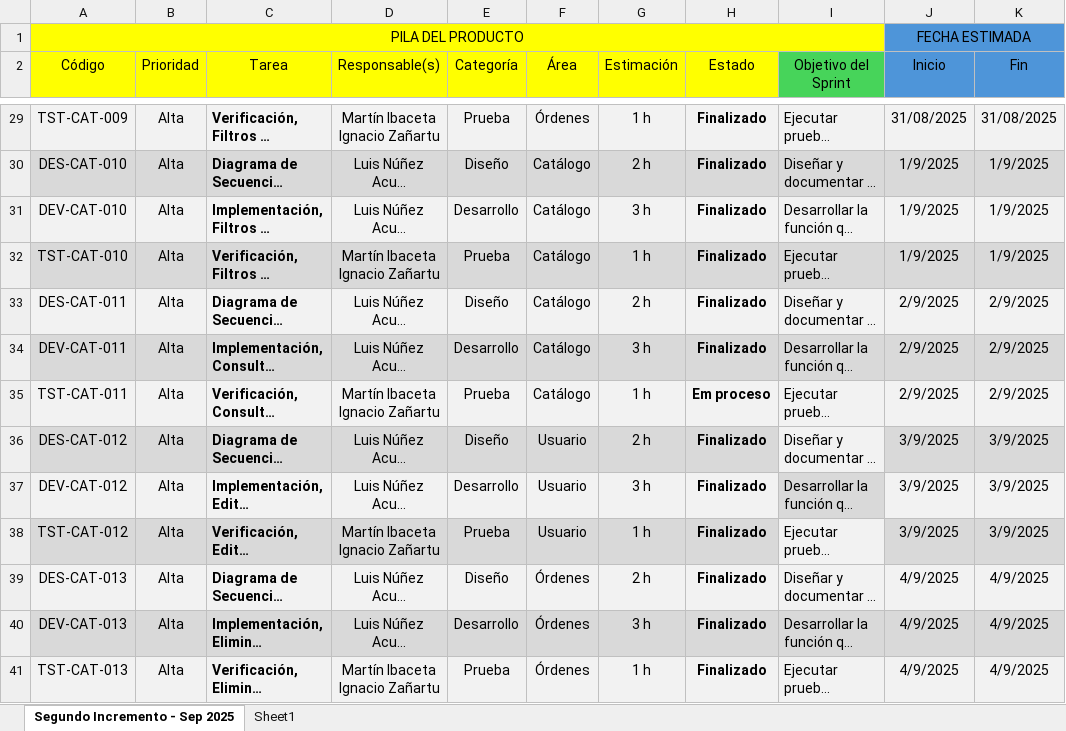
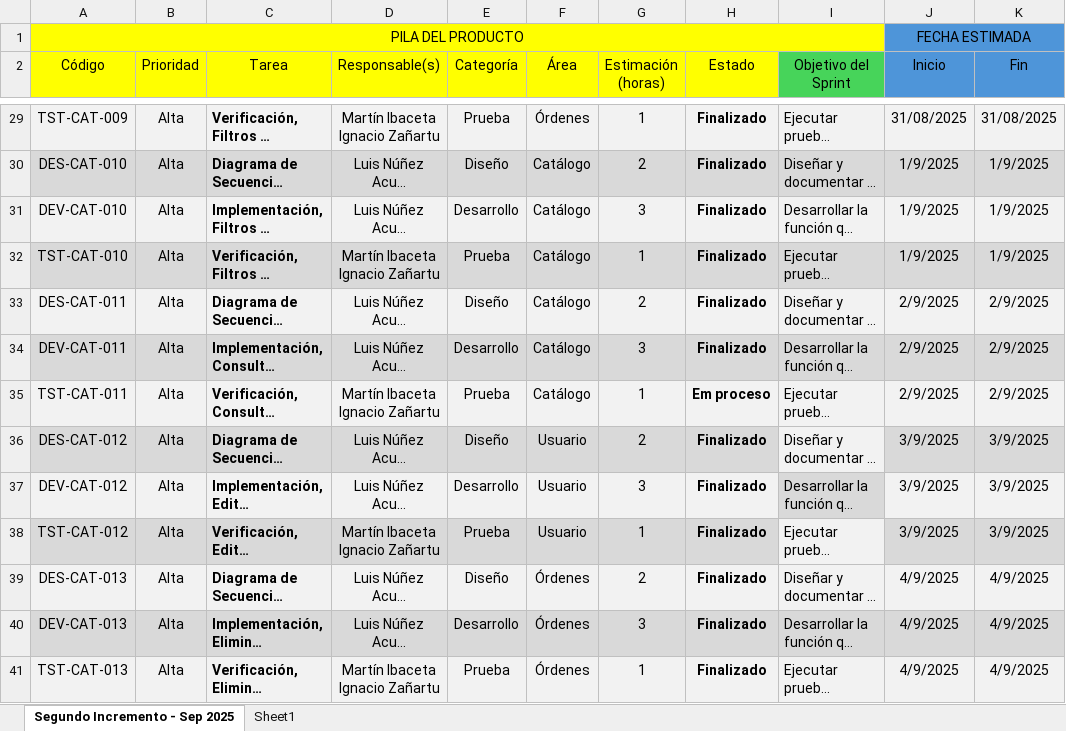
Before and after one commit to Lunusushi/Grupo-23-Ingenieria-de-Software-I-y-II, an Excel workbook: 3. Segundo Incremento - Ingeniería de Software II/Grupo 23 - Product Backlog List, Incremento 2 (Septiembre).xlsx, sheet Segundo Incremento - Sep 2025, drawn as a sheet; only a part is shown, gaps mark what is left out; long unchanged cells end in …; values as stored, in another font and other column widths than the file's, no borders; the diff covers the shown part only; the diff names each change by its address in the sheet, - before the commit and + after, or states it on an @@ line.

```diff
--- a/3. Segundo Incremento - Ingeniería de Software II/Grupo 23 - Product Backlog List, Incremento 2 (Septiembre).xlsx (sheet Segundo Incremento - Sep 2025)
+++ b/3. Segundo Incremento - Ingeniería de Software II/Grupo 23 - Product Backlog List, Incremento 2 (Septiembre).xlsx (sheet Segundo Incremento - Sep 2025)
-G2: Estimación
+G2: Estimación (horas)
-G29 (Estimación (horas)): 1 h
+G29 (Estimación (horas)): 1
-G30 (Estimación (horas)): 2 h
+G30 (Estimación (horas)): 2
-G31 (Estimación (horas)): 3 h
+G31 (Estimación (horas)): 3
-G32 (Estimación (horas)): 1 h
+G32 (Estimación (horas)): 1
-G33 (Estimación (horas)): 2 h
+G33 (Estimación (horas)): 2
-G34 (Estimación (horas)): 3 h
+G34 (Estimación (horas)): 3
-G35 (Estimación (horas)): 1 h
+G35 (Estimación (horas)): 1
-G36 (Estimación (horas)): 2 h
+G36 (Estimación (horas)): 2
-G37 (Estimación (horas)): 3 h
+G37 (Estimación (horas)): 3
-G38 (Estimación (horas)): 1 h
+G38 (Estimación (horas)): 1
-G39 (Estimación (horas)): 2 h
+G39 (Estimación (horas)): 2
-G40 (Estimación (horas)): 3 h
+G40 (Estimación (horas)): 3
-G41 (Estimación (horas)): 1 h
+G41 (Estimación (horas)): 1
```
Also changed, not shown: 92 edited cells elsewhere in this sheet, 3 other files.
